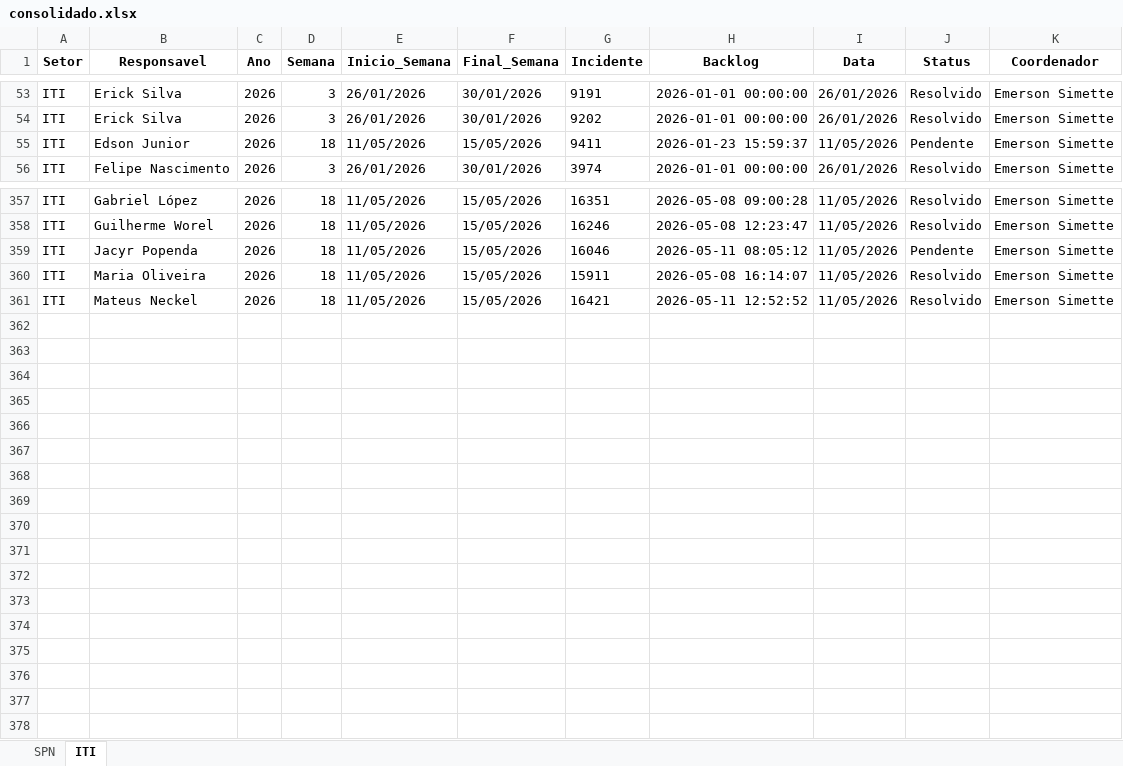
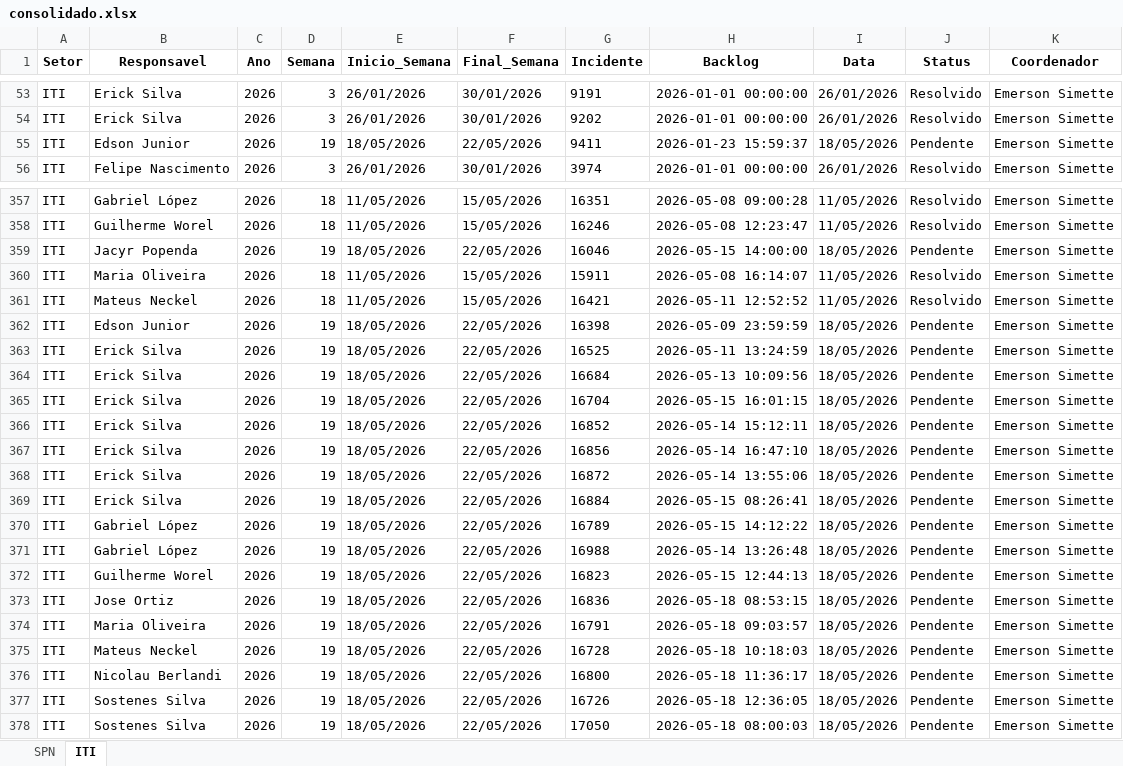
Before and after one commit to GeekFrancisco/Franciscodatais, an Excel workbook: data/base/consolidado.xlsx, sheet ITI, drawn as a sheet; only a part is shown, gaps mark what is left out; values as stored, in another font and other column widths than the file's, no borders; the diff covers the shown part only; the diff names each change by its address in the sheet, - before the commit and + after, or states it on an @@ line.

```diff
--- a/data/base/consolidado.xlsx (sheet ITI)
+++ b/data/base/consolidado.xlsx (sheet ITI)
-D55 (Semana): 18
+D55 (Semana): 19
-E55 (Inicio_Semana): 11/05/2026
+E55 (Inicio_Semana): 18/05/2026
-F55 (Final_Semana): 15/05/2026
+F55 (Final_Semana): 22/05/2026
-I55 (Data): 11/05/2026
+I55 (Data): 18/05/2026
-D359 (Semana): 18
+D359 (Semana): 19
-E359 (Inicio_Semana): 11/05/2026
+E359 (Inicio_Semana): 18/05/2026
-F359 (Final_Semana): 15/05/2026
+F359 (Final_Semana): 22/05/2026
-H359 (Backlog): 2026-05-11 08:05:12
+H359 (Backlog): 2026-05-15 14:00:00
-I359 (Data): 11/05/2026
+I359 (Data): 18/05/2026
+row 362: ITI | Edson Junior | 2026 | 19 | 18/05/2026 | 22/05/2026 | 16398 | 2026-05-09 23:59:59 | 18/05/2026 | Pendente | Emerson Simette
+row 363: ITI | Erick Silva | 2026 | 19 | 18/05/2026 | 22/05/2026 | 16525 | 2026-05-11 13:24:59 | 18/05/2026 | Pendente | Emerson Simette
+row 364: ITI | Erick Silva | 2026 | 19 | 18/05/2026 | 22/05/2026 | 16684 | 2026-05-13 10:09:56 | 18/05/2026 | Pendente | Emerson Simette
+row 365: ITI | Erick Silva | 2026 | 19 | 18/05/2026 | 22/05/2026 | 16704 | 2026-05-15 16:01:15 | 18/05/2026 | Pendente | Emerson Simette
+row 366: ITI | Erick Silva | 2026 | 19 | 18/05/2026 | 22/05/2026 | 16852 | 2026-05-14 15:12:11 | 18/05/2026 | Pendente | Emerson Simette
+row 367: ITI | Erick Silva | 2026 | 19 | 18/05/2026 | 22/05/2026 | 16856 | 2026-05-14 16:47:10 | 18/05/2026 | Pendente | Emerson Simette
+row 368: ITI | Erick Silva | 2026 | 19 | 18/05/2026 | 22/05/2026 | 16872 | 2026-05-14 13:55:06 | 18/05/2026 | Pendente | Emerson Simette
+row 369: ITI | Erick Silva | 2026 | 19 | 18/05/2026 | 22/05/2026 | 16884 | 2026-05-15 08:26:41 | 18/05/2026 | Pendente | Emerson Simette
+row 370: ITI | Gabriel López | 2026 | 19 | 18/05/2026 | 22/05/2026 | 16789 | 2026-05-15 14:12:22 | 18/05/2026 | Pendente | Emerson Simette
+row 371: ITI | Gabriel López | 2026 | 19 | 18/05/2026 | 22/05/2026 | 16988 | 2026-05-14 13:26:48 | 18/05/2026 | Pendente | Emerson Simette
+row 372: ITI | Guilherme Worel | 2026 | 19 | 18/05/2026 | 22/05/2026 | 16823 | 2026-05-15 12:44:13 | 18/05/2026 | Pendente | Emerson Simette
+row 373: ITI | Jose Ortiz | 2026 | 19 | 18/05/2026 | 22/05/2026 | 16836 | 2026-05-18 08:53:15 | 18/05/2026 | Pendente | Emerson Simette
+row 374: ITI | Maria Oliveira | 2026 | 19 | 18/05/2026 | 22/05/2026 | 16791 | 2026-05-18 09:03:57 | 18/05/2026 | Pendente | Emerson Simette
+row 375: ITI | Mateus Neckel | 2026 | 19 | 18/05/2026 | 22/05/2026 | 16728 | 2026-05-18 10:18:03 | 18/05/2026 | Pendente | Emerson Simette
+row 376: ITI | Nicolau Berlandi | 2026 | 19 | 18/05/2026 | 22/05/2026 | 16800 | 2026-05-18 11:36:17 | 18/05/2026 | Pendente | Emerson Simette
+row 377: ITI | Sostenes Silva | 2026 | 19 | 18/05/2026 | 22/05/2026 | 16726 | 2026-05-18 12:36:05 | 18/05/2026 | Pendente | Emerson Simette
+row 378: ITI | Sostenes Silva | 2026 | 19 | 18/05/2026 | 22/05/2026 | 17050 | 2026-05-18 08:00:03 | 18/05/2026 | Pendente | Emerson Simette
```
Also changed, not shown: 2 edited cells elsewhere in this sheet, sheet SPN, 8 other files.
